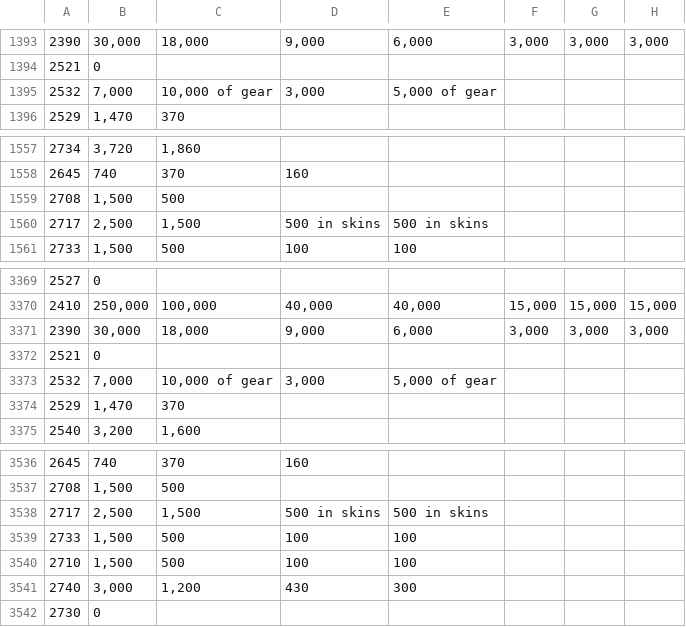
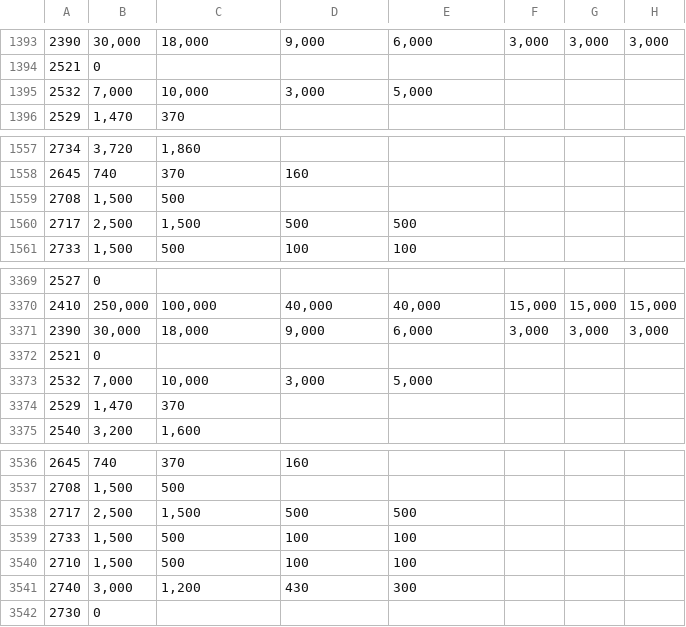
Before and after one commit to Liam-F/HLTV-Scraper, a CSV file: csv/eventPrizes.csv, drawn as a sheet; only a part is shown, gaps mark what is left out; the diff names each change by its address in the sheet, - before the commit and + after, or states it on an @@ line.

```diff
--- a/csv/eventPrizes.csv
+++ b/csv/eventPrizes.csv
-C1395: 10,000 of gear
+C1395: 10,000
-E1395: 5,000 of gear
+E1395: 5,000
-D1560: 500 in skins
+D1560: 500
-E1560: 500 in skins
+E1560: 500
-C3373: 10,000 of gear
+C3373: 10,000
-E3373: 5,000 of gear
+E3373: 5,000
-D3538: 500 in skins
+D3538: 500
-E3538: 500 in skins
+E3538: 500
```
Also changed, not shown: csv/eventIDs.csv.
